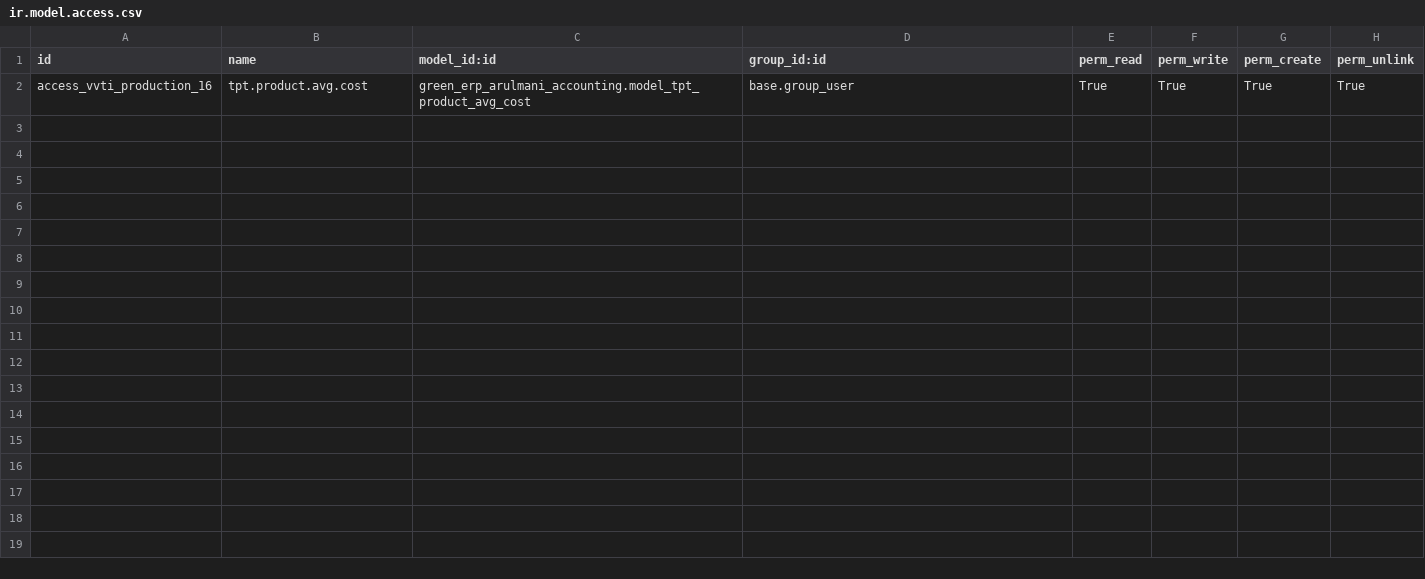
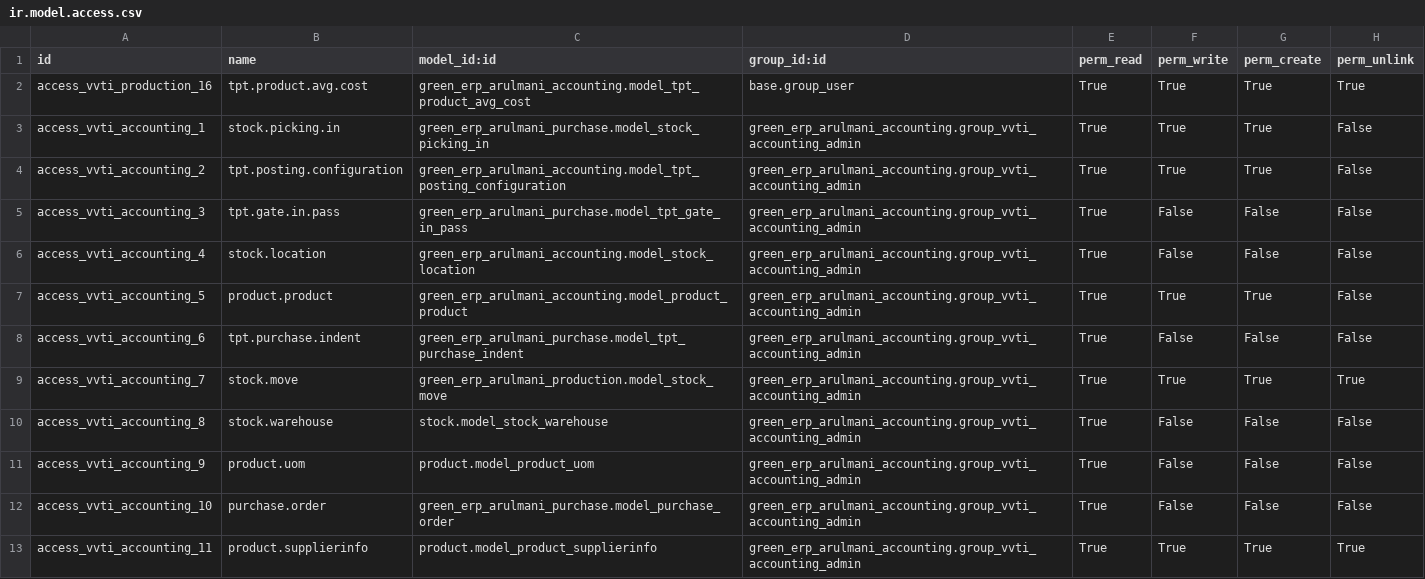
Before and after one commit to minhphung171093/Arul---HRM, a CSV file: green_erp_arulmani_accounting/security/ir.model.access.csv, drawn as a sheet; only a part is shown; the diff covers the shown part only.

```diff
--- a/green_erp_arulmani_accounting/security/ir.model.access.csv
+++ b/green_erp_arulmani_accounting/security/ir.model.access.csv
@@ -2 +2,12 @@ id,name,model_id:id,group_id:id,perm_read,perm_write,perm_create,perm_unlink
 access_vvti_production_16,tpt.product.avg.cost,green_erp_arulmani_accounting.model_tpt_product_avg_cost,base.group_user,True,True,True,True
+access_vvti_accounting_1,stock.picking.in,green_erp_arulmani_purchase.model_stock_picking_in,green_erp_arulmani_accounting.group_vvti_accounting_admin,True,True,True,False
+access_vvti_accounting_2,tpt.posting.configuration,green_erp_arulmani_accounting.model_tpt_posting_configuration,green_erp_arulmani_accounting.group_vvti_accounting_admin,True,True,True,False
+access_vvti_accounting_3,tpt.gate.in.pass,green_erp_arulmani_purchase.model_tpt_gate_in_pass,green_erp_arulmani_accounting.group_vvti_accounting_admin,True,False,False,False
+access_vvti_accounting_4,stock.location,green_erp_arulmani_accounting.model_stock_location,green_erp_arulmani_accounting.group_vvti_accounting_admin,True,False,False,False
+access_vvti_accounting_5,product.product,green_erp_arulmani_accounting.model_product_product,green_erp_arulmani_accounting.group_vvti_accounting_admin,True,True,True,False
+access_vvti_accounting_6,tpt.purchase.indent,green_erp_arulmani_purchase.model_tpt_purchase_indent,green_erp_arulmani_accounting.group_vvti_accounting_admin,True,False,False,False
+access_vvti_accounting_7,stock.move,green_erp_arulmani_production.model_stock_move,green_erp_arulmani_accounting.group_vvti_accounting_admin,True,True,True,True
+access_vvti_accounting_8,stock.warehouse,stock.model_stock_warehouse,green_erp_arulmani_accounting.group_vvti_accounting_admin,True,False,False,False
+access_vvti_accounting_9,product.uom,product.model_product_uom,green_erp_arulmani_accounting.group_vvti_accounting_admin,True,False,False,False
+access_vvti_accounting_10,purchase.order,green_erp_arulmani_purchase.model_purchase_order,green_erp_arulmani_accounting.group_vvti_accounting_admin,True,False,False,False
+access_vvti_accounting_11,product.supplierinfo,product.model_product_supplierinfo,green_erp_arulmani_accounting.group_vvti_accounting_admin,True,True,True,True
```
Also changed, not shown: 10 added rows elsewhere in this file, 6 other files.
